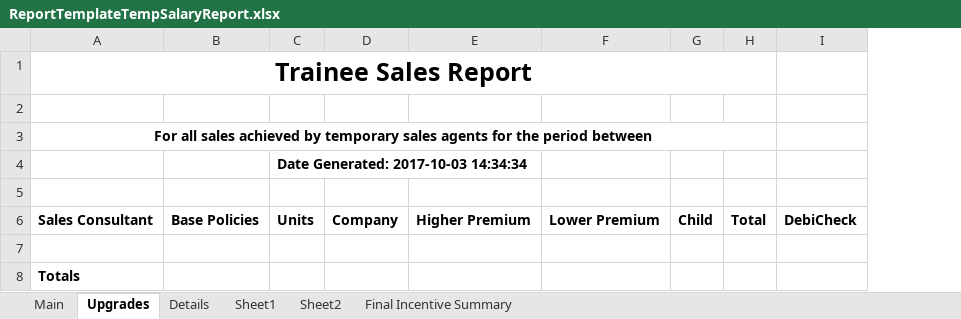
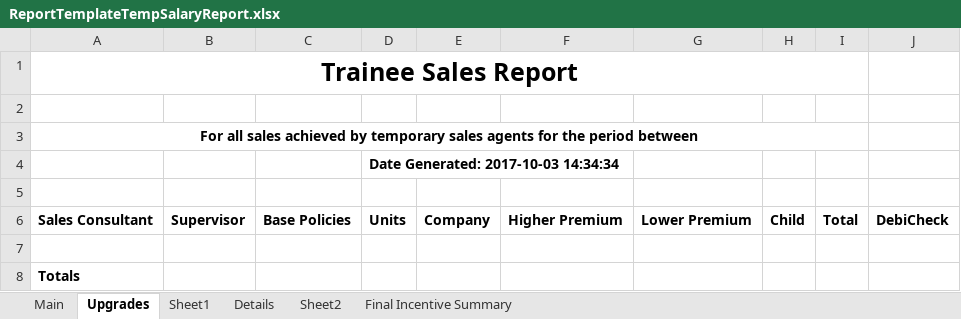
Before and after one commit to UDMDevTeam/Insure20230223, an Excel workbook: UDM.Insurance.Interface/Templates/ReportTemplateTempSalaryReport.xlsx, sheet Upgrades, drawn as a sheet; values as stored, in another font and other column widths than the file's, no borders; the diff names each change by its address in the sheet, - before the commit and + after, or states it on an @@ line.

```diff
--- a/UDM.Insurance.Interface/Templates/ReportTemplateTempSalaryReport.xlsx (sheet Upgrades)
+++ b/UDM.Insurance.Interface/Templates/ReportTemplateTempSalaryReport.xlsx (sheet Upgrades)
@@ sheet tab order changed: Main | Upgrades | Sheet1 | Details | Sheet2 | Final Incentive Summary @@
+column B, row 6: Supervisor
```
Also changed, not shown: sheet Main, sheet Final Incentive Summary.
